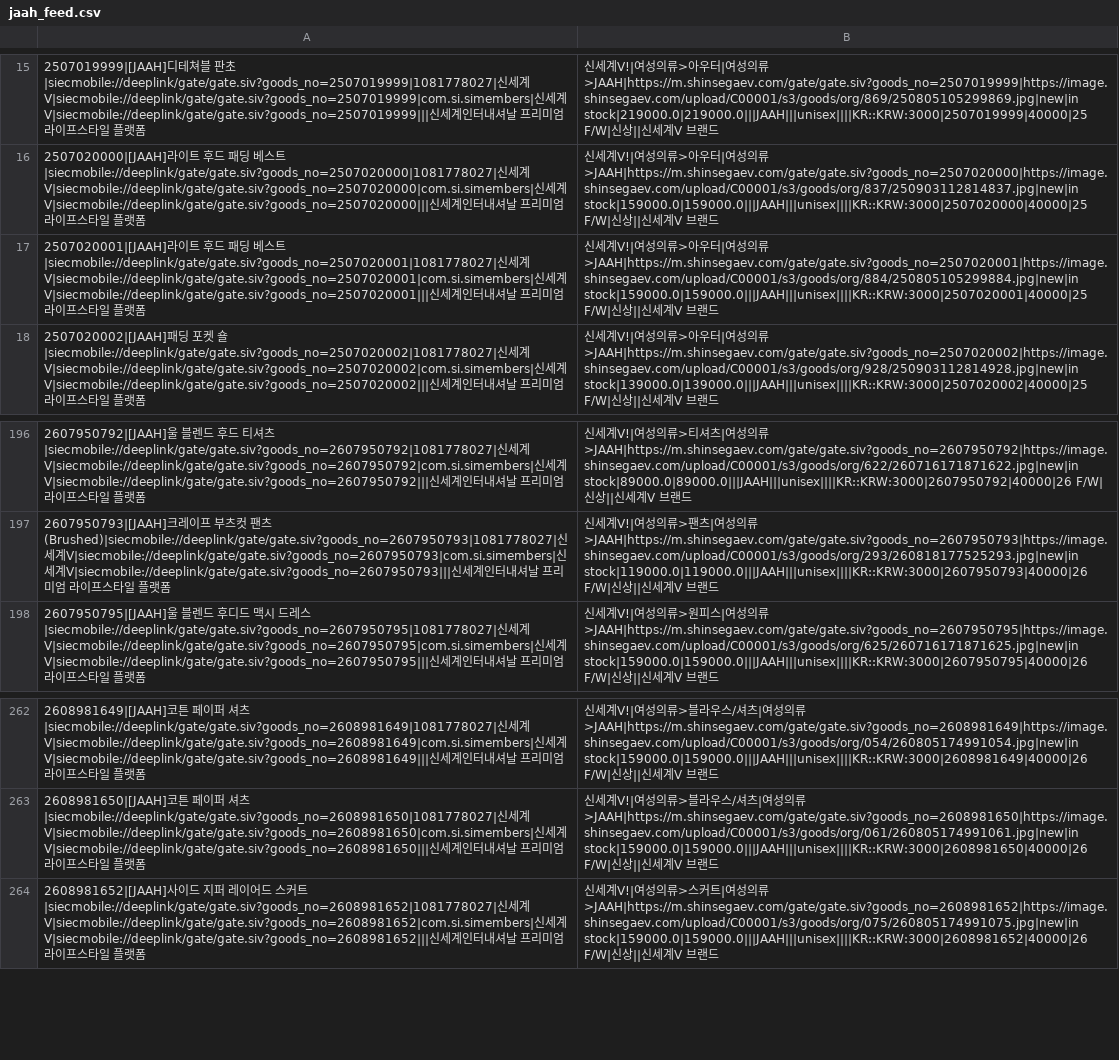
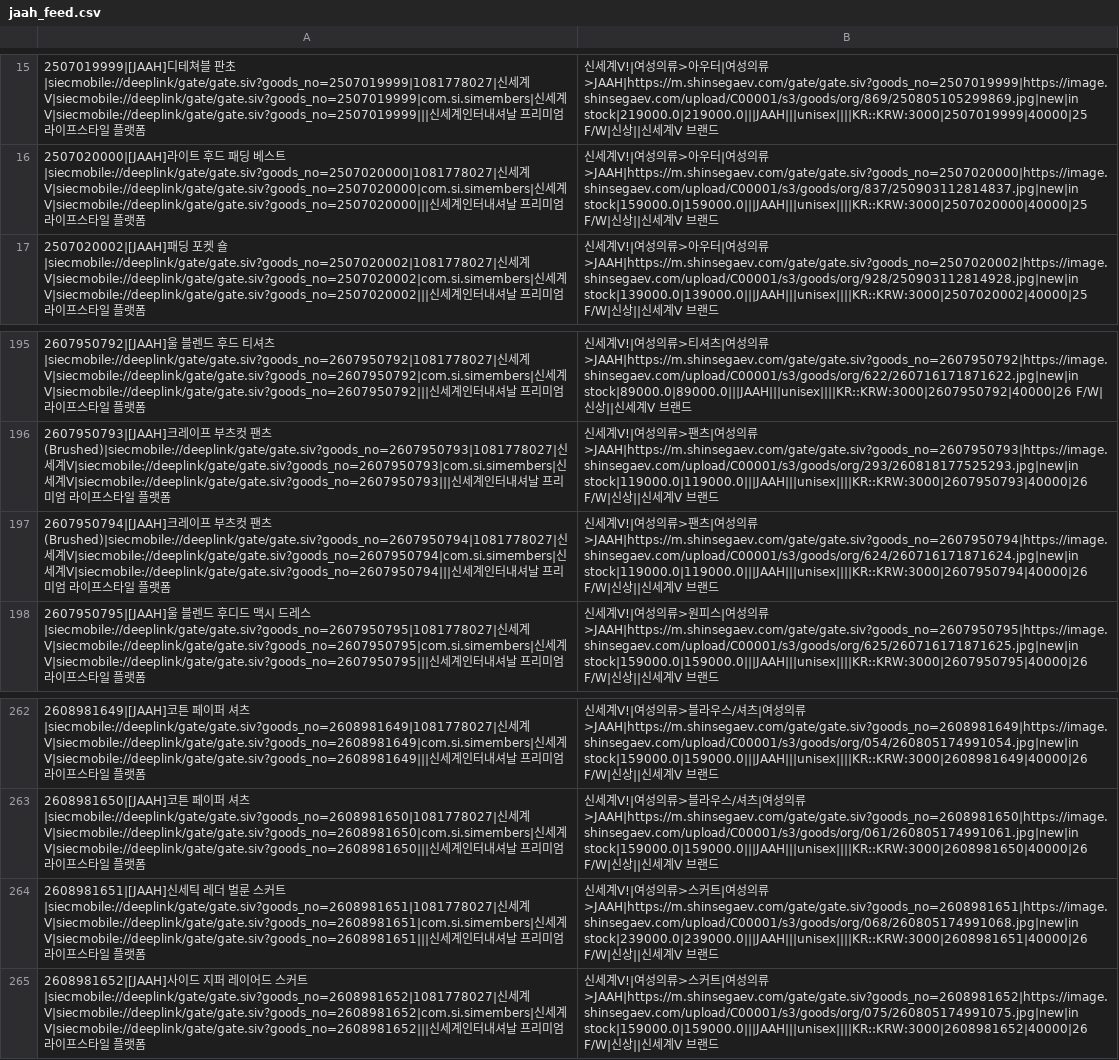
Before and after one commit to donghyun-shinsegae/meta-feed-jaah, a CSV file: jaah_feed.csv, drawn as a sheet; only a part is shown, gaps mark what is left out.

```diff
--- a/jaah_feed.csv
+++ b/jaah_feed.csv
@@ -16,3 +16,2 @@
 2507020000|[JAAH]라이트 후드 패딩 베스트|siecmobile://deeplink/gate/gate.siv?goods_no=2507020000|1081778027|신세계V|siecmobile://deeplink/gate/gate.siv?goods_no=2507020000|com.si.simembers|신세계V|siecmobile://deeplink/gate/gate.siv?goods_no=2507020000|||신세계인터내셔날 프리미엄 라이프스타일 플랫폼, 신세계V!|여성의류>아우터|여성의류>JAAH|https://m.shinsegaev.com/gate/gate.siv?goods_no=2507020000|https://image.shinsegaev.com/upload/C00001/s3/goods/org/837/250903112814837.jpg|new|in stock|159000.0|159000.0|||JAAH|||unisex||||KR::KRW:3000|2507020000|40000|25 F/W|신상||신세계V 브랜드
-2507020001|[JAAH]라이트 후드 패딩 베스트|siecmobile://deeplink/gate/gate.siv?goods_no=2507020001|1081778027|신세계V|siecmobile://deeplink/gate/gate.siv?goods_no=2507020001|com.si.simembers|신세계V|siecmobile://deeplink/gate/gate.siv?goods_no=2507020001|||신세계인터내셔날 프리미엄 라이프스타일 플랫폼, 신세계V!|여성의류>아우터|여성의류>JAAH|https://m.shinsegaev.com/gate/gate.siv?goods_no=2507020001|https://image.shinsegaev.com/upload/C00001/s3/goods/org/884/250805105299884.jpg|new|in stock|159000.0|159000.0|||JAAH|||unisex||||KR::KRW:3000|2507020001|40000|25 F/W|신상||신세계V 브랜드
 2507020002|[JAAH]패딩 포켓 숄|siecmobile://deeplink/gate/gate.siv?goods_no=2507020002|1081778027|신세계V|siecmobile://deeplink/gate/gate.siv?goods_no=2507020002|com.si.simembers|신세계V|siecmobile://deeplink/gate/gate.siv?goods_no=2507020002|||신세계인터내셔날 프리미엄 라이프스타일 플랫폼, 신세계V!|여성의류>아우터|여성의류>JAAH|https://m.shinsegaev.com/gate/gate.siv?goods_no=2507020002|https://image.shinsegaev.com/upload/C00001/s3/goods/org/928/250903112814928.jpg|new|in stock|139000.0|139000.0|||JAAH|||unisex||||KR::KRW:3000|2507020002|40000|25 F/W|신상||신세계V 브랜드
@@ -197,2 +196,3 @@
 2607950793|[JAAH]크레이프 부츠컷 팬츠 (Brushed)|siecmobile://deeplink/gate/gate.siv?goods_no=2607950793|1081778027|신세계V|siecmobile://deeplink/gate/gate.siv?goods_no=2607950793|com.si.simembers|신세계V|siecmobile://deeplink/gate/gate.siv?goods_no=2607950793|||신세계인터내셔날 프리미엄 라이프스타일 플랫폼, 신세계V!|여성의류>팬츠|여성의류>JAAH|https://m.shinsegaev.com/gate/gate.siv?goods_no=2607950793|https://image.shinsegaev.com/upload/C00001/s3/goods/org/293/260818177525293.jpg|new|in stock|119000.0|119000.0|||JAAH|||unisex||||KR::KRW:3000|2607950793|40000|26 F/W|신상||신세계V 브랜드
+2607950794|[JAAH]크레이프 부츠컷 팬츠 (Brushed)|siecmobile://deeplink/gate/gate.siv?goods_no=2607950794|1081778027|신세계V|siecmobile://deeplink/gate/gate.siv?goods_no=2607950794|com.si.simembers|신세계V|siecmobile://deeplink/gate/gate.siv?goods_no=2607950794|||신세계인터내셔날 프리미엄 라이프스타일 플랫폼, 신세계V!|여성의류>팬츠|여성의류>JAAH|https://m.shinsegaev.com/gate/gate.siv?goods_no=2607950794|https://image.shinsegaev.com/upload/C00001/s3/goods/org/624/260716171871624.jpg|new|in stock|119000.0|119000.0|||JAAH|||unisex||||KR::KRW:3000|2607950794|40000|26 F/W|신상||신세계V 브랜드
 2607950795|[JAAH]울 블렌드 후디드 맥시 드레스|siecmobile://deeplink/gate/gate.siv?goods_no=2607950795|1081778027|신세계V|siecmobile://deeplink/gate/gate.siv?goods_no=2607950795|com.si.simembers|신세계V|siecmobile://deeplink/gate/gate.siv?goods_no=2607950795|||신세계인터내셔날 프리미엄 라이프스타일 플랫폼, 신세계V!|여성의류>원피스|여성의류>JAAH|https://m.shinsegaev.com/gate/gate.siv?goods_no=2607950795|https://image.shinsegaev.com/upload/C00001/s3/goods/org/625/260716171871625.jpg|new|in stock|159000.0|159000.0|||JAAH|||unisex||||KR::KRW:3000|2607950795|40000|26 F/W|신상||신세계V 브랜드
@@ -263,2 +263,3 @@
 2608981650|[JAAH]코튼 페이퍼 셔츠|siecmobile://deeplink/gate/gate.siv?goods_no=2608981650|1081778027|신세계V|siecmobile://deeplink/gate/gate.siv?goods_no=2608981650|com.si.simembers|신세계V|siecmobile://deeplink/gate/gate.siv?goods_no=2608981650|||신세계인터내셔날 프리미엄 라이프스타일 플랫폼, 신세계V!|여성의류>블라우스/셔츠|여성의류>JAAH|https://m.shinsegaev.com/gate/gate.siv?goods_no=2608981650|https://image.shinsegaev.com/upload/C00001/s3/goods/org/061/260805174991061.jpg|new|in stock|159000.0|159000.0|||JAAH|||unisex||||KR::KRW:3000|2608981650|40000|26 F/W|신상||신세계V 브랜드
+2608981651|[JAAH]신세틱 레더 벌룬 스커트|siecmobile://deeplink/gate/gate.siv?goods_no=2608981651|1081778027|신세계V|siecmobile://deeplink/gate/gate.siv?goods_no=2608981651|com.si.simembers|신세계V|siecmobile://deeplink/gate/gate.siv?goods_no=2608981651|||신세계인터내셔날 프리미엄 라이프스타일 플랫폼, 신세계V!|여성의류>스커트|여성의류>JAAH|https://m.shinsegaev.com/gate/gate.siv?goods_no=2608981651|https://image.shinsegaev.com/upload/C00001/s3/goods/org/068/260805174991068.jpg|new|in stock|239000.0|239000.0|||JAAH|||unisex||||KR::KRW:3000|2608981651|40000|26 F/W|신상||신세계V 브랜드
 2608981652|[JAAH]사이드 지퍼 레이어드 스커트|siecmobile://deeplink/gate/gate.siv?goods_no=2608981652|1081778027|신세계V|siecmobile://deeplink/gate/gate.siv?goods_no=2608981652|com.si.simembers|신세계V|siecmobile://deeplink/gate/gate.siv?goods_no=2608981652|||신세계인터내셔날 프리미엄 라이프스타일 플랫폼, 신세계V!|여성의류>스커트|여성의류>JAAH|https://m.shinsegaev.com/gate/gate.siv?goods_no=2608981652|https://image.shinsegaev.com/upload/C00001/s3/goods/org/075/260805174991075.jpg|new|in stock|159000.0|159000.0|||JAAH|||unisex||||KR::KRW:3000|2608981652|40000|26 F/W|신상||신세계V 브랜드
```
